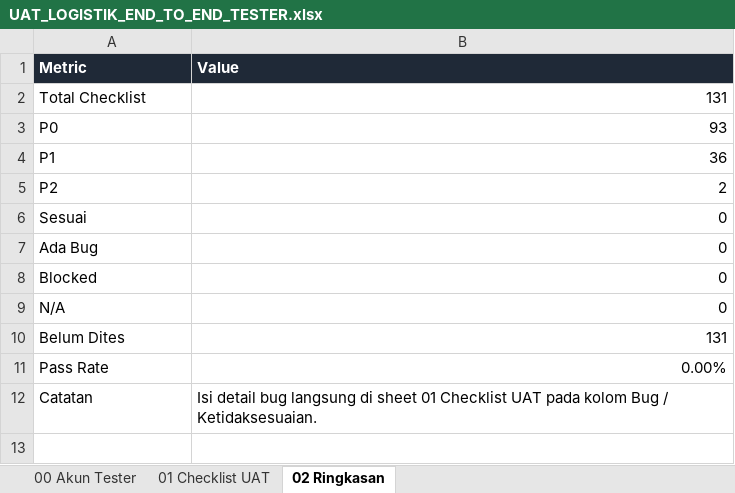
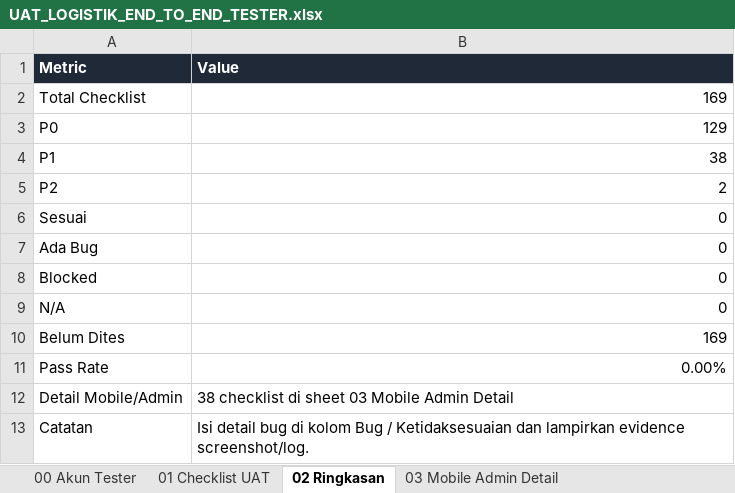
Before and after one commit to selvianamutik/logistik-admin-panel, an Excel workbook: artifacts/uat/UAT_LOGISTIK_END_TO_END_TESTER.xlsx, sheet 02 Ringkasan, drawn as a sheet; values as stored, in another font and other column widths than the file's, no borders; table styles not drawn; addresses are those after the commit; the diff names each change by its address in the sheet, - before the commit and + after, or states it on an @@ line.

```diff
--- a/artifacts/uat/UAT_LOGISTIK_END_TO_END_TESTER.xlsx (sheet 02 Ringkasan)
+++ b/artifacts/uat/UAT_LOGISTIK_END_TO_END_TESTER.xlsx (sheet 02 Ringkasan)
+sheet tab: 03 Mobile Admin Detail
-B2 (Value): 131
+B2 (Value): 169
-B3 (Value): 93
+B3 (Value): 129
-B4 (Value): 36
+B4 (Value): 38
-B10 (Value): 131
+B10 (Value): 169
+row 12: Detail Mobile/Admin | 38 checklist di sheet 03 Mobile Admin Detail
-B13 (Value): …detail bug langsung di sheet 01 Checklist UAT pada kolom Bug / Ketidaksesuaian.
+B13 (Value): …detail bug di kolom Bug / Ketidaksesuaian dan lampirkan evidence screenshot/log.
```
Also changed, not shown: sheet 01 Checklist UAT, formulas that keep their value, artifacts/uat/UAT_LOGISTIK_END_TO_END.xlsx, 2 other files.
